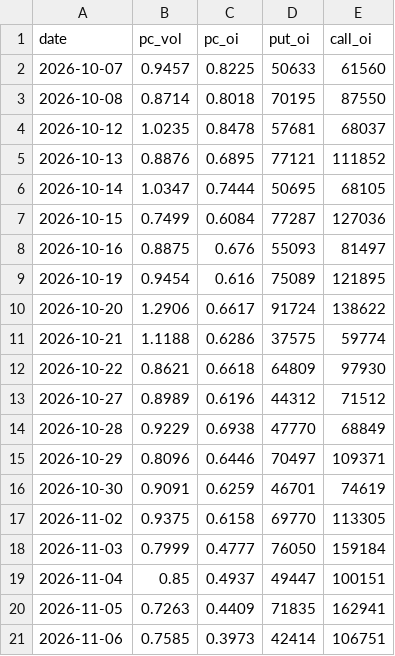
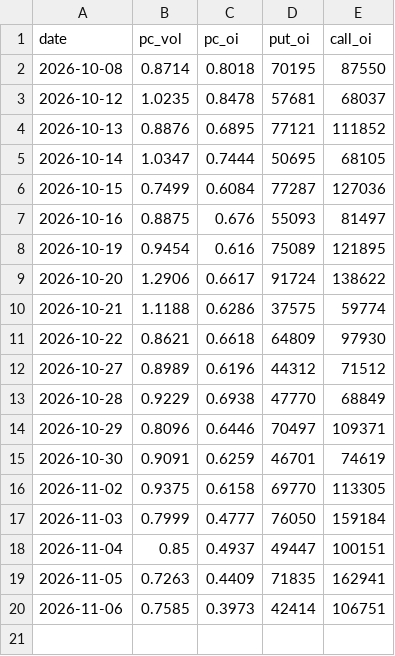
Before and after one commit to asinkk/Tardemonkey, a CSV file: docs/pc_history.csv, drawn as a sheet.

```diff
--- a/docs/pc_history.csv
+++ b/docs/pc_history.csv
@@ -1,3 +1,2 @@
 date,pc_vol,pc_oi,put_oi,call_oi
-2026-10-07,0.9457,0.8225,50633,61560
 2026-10-08,0.8714,0.8018,70195,87550
```
Also changed, not shown: docs/pain.csv, docs/strikes.csv, 2 other files.
